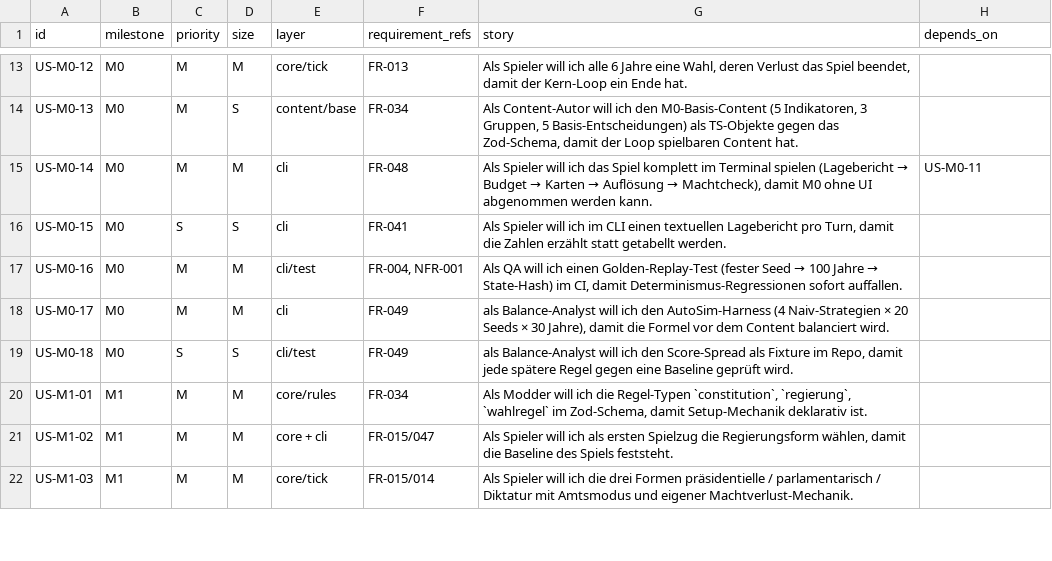
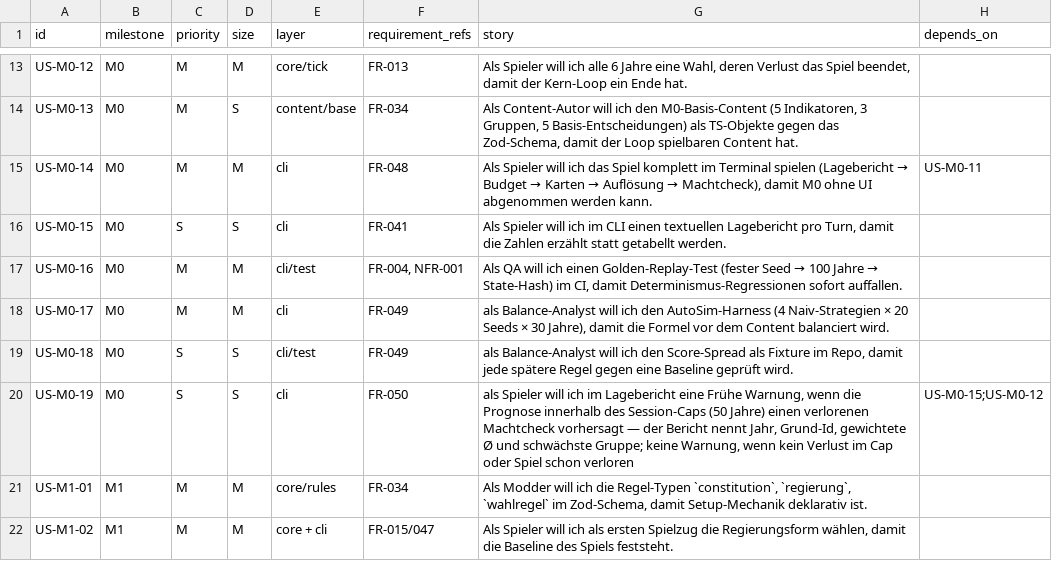
Before and after one commit to uscexp/regierungssimulator, a CSV file: docs/backlog.csv, drawn as a sheet; only a part is shown, gaps mark what is left out; the shorter side is filled out with more unchanged rows.

Commit message:
docs: Frühe Warnung (US-M0-19) + AC Korrekturen + 3 AC/Code-Widersprüche
- AC US-M0-09: PK-Karten im Kern (M0 ohne Karten, kapital.test.ts)
- AC US-M0-10: Defizit/Spar-Event nur Kernel (M0 Level-Decay, budget.test.ts)
- AC US-M0-14: keine Karten in M0 (M3 Feature), Phasen: Lagebericht → Budget → Auflösung → Machtcheck
- AC US-M0-19 neu: Frühe Warnung im Lagebericht (Prognose verlorener Machtcheck innerhalb 50 Jahre, nennt Jahr, Grund-Id, Ø, schwächste Gruppe; keine Warnung wenn kein Verlust im Cap oder Spiel verloren)
- backlog.csv: US-M0-19 hinzugefügt (FR-050, cli, depends_on US-M0-15;US-M0-12)
- Spec: FR-052 Frühe Warnung (cli), US-M0-14 ohne Karten-Schritt, US-M0-19 Story hinzugefügt (FR-052)
- AC: US-M0-19 Frühe Warnung (Given/When/Then mit Jahr, Grund-Id, Ø, schwächste Gruppe; keine Warnung bei keinem Verlust im Cap oder verlorenem Spiel)
- US-M3-13 in AC bleibt bei 30% (M3-Kontext, ≥5 Strategien)
- Frühe Warnung: Prognose innerhalb 50 Jahre-Cap, nennt Jahr, Grund-Id (wahl:gewichtete_unter_47/schwächste_unter_35), gewichtete Ø, schwächste Gruppe; keine Warnung wenn kein Verlust im Cap oder Spiel schon verloren
- 3 AC/Code-Widersprüche dokumentiert: US-M0-09 (PK im Kern), US-M0-10 (Defizit nur Kernel), US-M0-14 (keine Karten M0)

```diff
--- a/docs/backlog.csv
+++ b/docs/backlog.csv
@@ -19,2 +19,3 @@ US-M0-17,M0,M,M,cli,FR-049,"als Balance-Analyst will ich den AutoSim-Harness (4
 US-M0-18,M0,S,S,cli/test,FR-049,"als Balance-Analyst will ich den Score-Spread als Fixture im Repo, damit jede spätere Regel gegen eine Baseline geprüft wird.",
+US-M0-19,M0,S,S,cli,FR-050,"als Spieler will ich im Lagebericht eine Frühe Warnung, wenn die Prognose innerhalb des Session-Caps (50 Jahre) einen verlorenen Machtcheck vorhersagt — der Bericht nennt Jahr, Grund-Id, gewichtete Ø und schwächste Gruppe; keine Warnung, wenn kein Verlust im Cap oder Spiel schon verloren",US-M0-15;US-M0-12
 US-M1-01,M1,M,M,core/rules,FR-034,"Als Modder will ich die Regel-Typen `constitution`, `regierung`, `wahlregel` im Zod-Schema, damit Setup-Mechanik deklarativ ist.",
```
Also changed, not shown: 1 other file.
